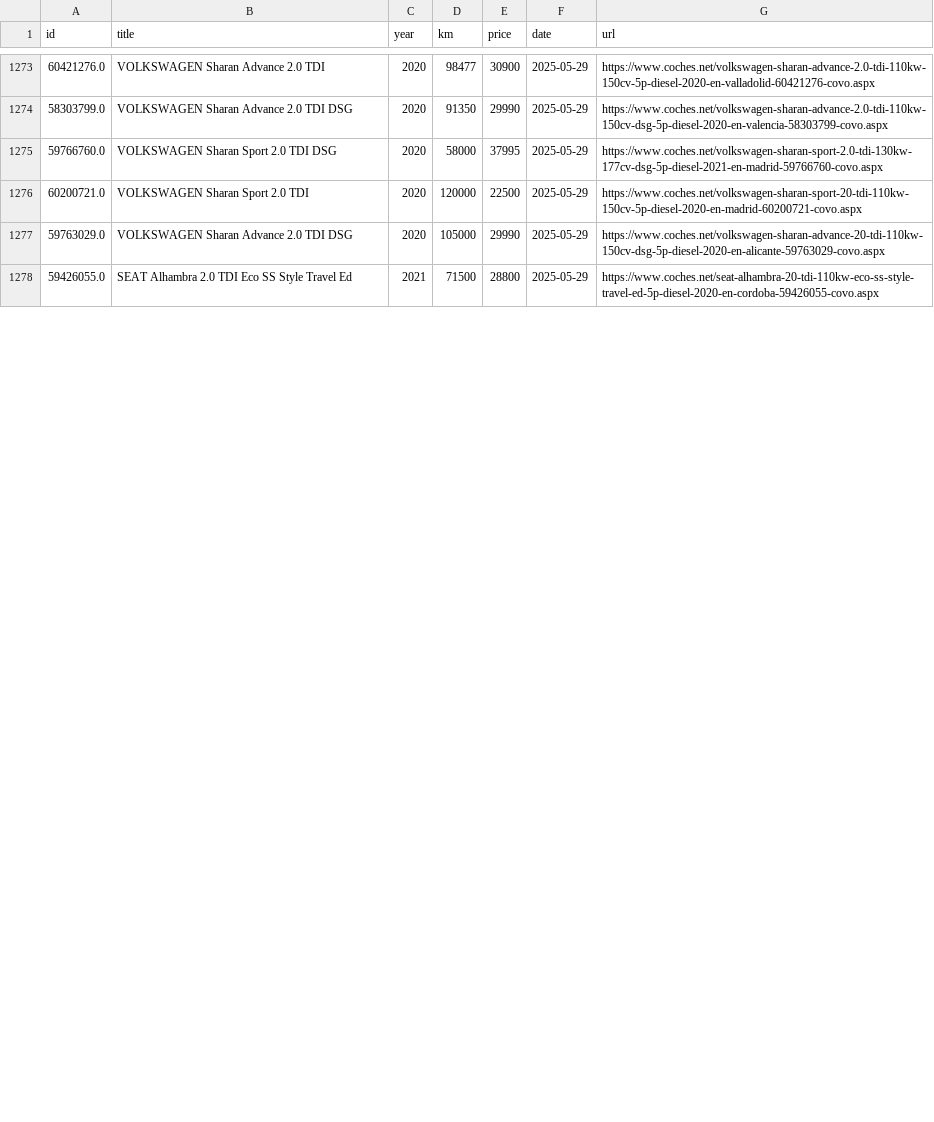
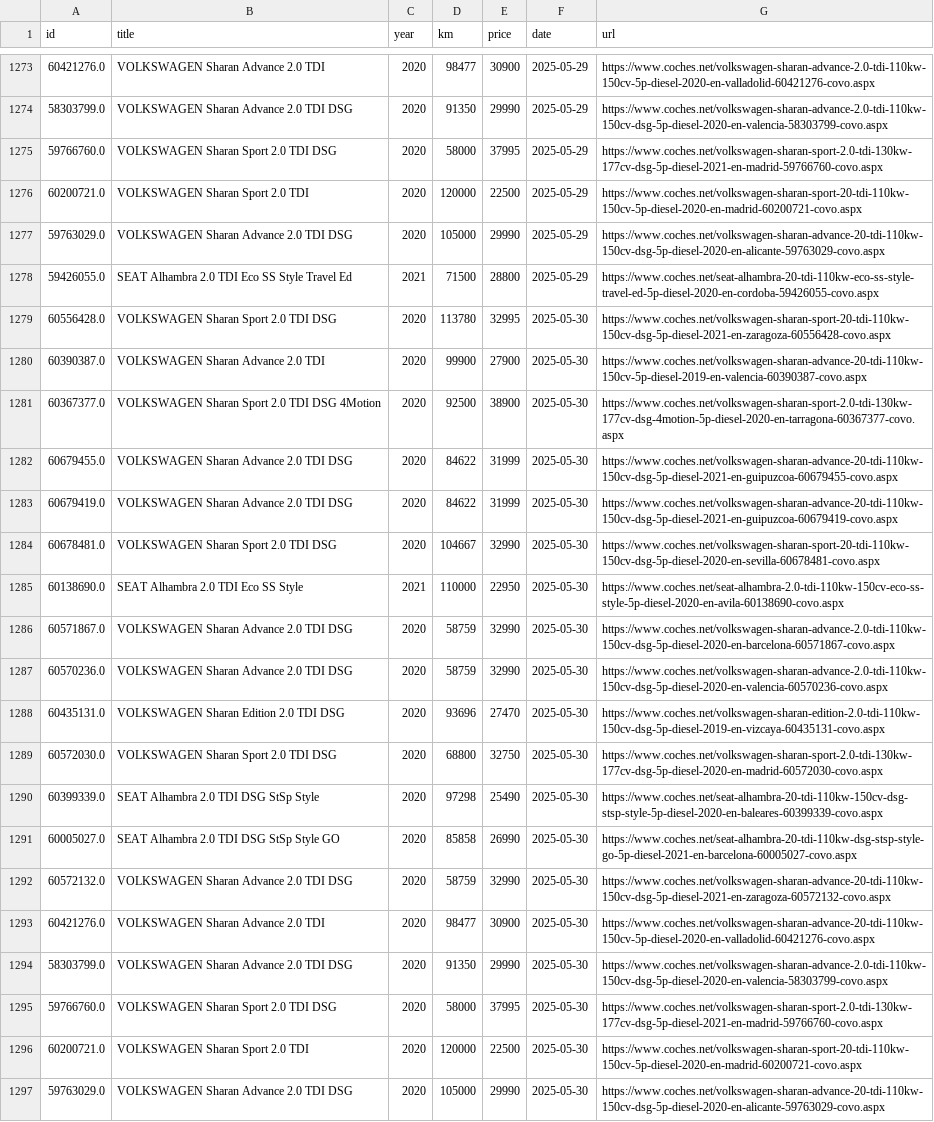
Before and after one commit to Quejicus/coches, a CSV file: data/alhambra_sharan_hist.csv, drawn as a sheet; only a part is shown, gaps mark what is left out; the diff covers the shown part only; the diff names each change by its address in the sheet, - before the commit and + after, or states it on an @@ line.

```diff
--- a/data/alhambra_sharan_hist.csv
+++ b/data/alhambra_sharan_hist.csv
+row 1279: 60556428.0 | VOLKSWAGEN Sharan Sport 2.0 TDI DSG | 2020 | 113780 | 32995 | 2025-05-30 | https://www.coches.net/volkswagen-sharan-sport-20-tdi-110kw-150cv-dsg-5p-diesel-2021-en-zaragoza-60556428-covo.aspx
+row 1280: 60390387.0 | VOLKSWAGEN Sharan Advance 2.0 TDI | 2020 | 99900 | 27900 | 2025-05-30 | https://www.coches.net/volkswagen-sharan-advance-20-tdi-110kw-150cv-5p-diesel-2019-en-valencia-60390387-covo.aspx
+row 1281: 60367377.0 | VOLKSWAGEN Sharan Sport 2.0 TDI DSG 4Motion | 2020 | 92500 | 38900 | 2025-05-30 | https://www.coches.net/volkswagen-sharan-sport-2.0-tdi-130kw-177cv-dsg-4motion-5p-diesel-2020-en-tarragona-60367377-covo.aspx
+row 1282: 60679455.0 | VOLKSWAGEN Sharan Advance 2.0 TDI DSG | 2020 | 84622 | 31999 | 2025-05-30 | https://www.coches.net/volkswagen-sharan-advance-20-tdi-110kw-150cv-dsg-5p-diesel-2021-en-guipuzcoa-60679455-covo.aspx
+row 1283: 60679419.0 | VOLKSWAGEN Sharan Advance 2.0 TDI DSG | 2020 | 84622 | 31999 | 2025-05-30 | https://www.coches.net/volkswagen-sharan-advance-20-tdi-110kw-150cv-dsg-5p-diesel-2021-en-guipuzcoa-60679419-covo.aspx
+row 1284: 60678481.0 | VOLKSWAGEN Sharan Sport 2.0 TDI DSG | 2020 | 104667 | 32990 | 2025-05-30 | https://www.coches.net/volkswagen-sharan-sport-20-tdi-110kw-150cv-dsg-5p-diesel-2020-en-sevilla-60678481-covo.aspx
+row 1285: 60138690.0 | SEAT Alhambra 2.0 TDI Eco SS Style | 2021 | 110000 | 22950 | 2025-05-30 | https://www.coches.net/seat-alhambra-2.0-tdi-110kw-150cv-eco-ss-style-5p-diesel-2020-en-avila-60138690-covo.aspx
+row 1286: 60571867.0 | VOLKSWAGEN Sharan Advance 2.0 TDI DSG | 2020 | 58759 | 32990 | 2025-05-30 | https://www.coches.net/volkswagen-sharan-advance-2.0-tdi-110kw-150cv-dsg-5p-diesel-2020-en-barcelona-60571867-covo.aspx
+row 1287: 60570236.0 | VOLKSWAGEN Sharan Advance 2.0 TDI DSG | 2020 | 58759 | 32990 | 2025-05-30 | https://www.coches.net/volkswagen-sharan-advance-2.0-tdi-110kw-150cv-dsg-5p-diesel-2020-en-valencia-60570236-covo.aspx
+row 1288: 60435131.0 | VOLKSWAGEN Sharan Edition 2.0 TDI DSG | 2020 | 93696 | 27470 | 2025-05-30 | https://www.coches.net/volkswagen-sharan-edition-2.0-tdi-110kw-150cv-dsg-5p-diesel-2019-en-vizcaya-60435131-covo.aspx
+row 1289: 60572030.0 | VOLKSWAGEN Sharan Sport 2.0 TDI DSG | 2020 | 68800 | 32750 | 2025-05-30 | https://www.coches.net/volkswagen-sharan-sport-2.0-tdi-130kw-177cv-dsg-5p-diesel-2020-en-madrid-60572030-covo.aspx
+row 1290: 60399339.0 | SEAT Alhambra 2.0 TDI DSG StSp Style | 2020 | 97298 | 25490 | 2025-05-30 | https://www.coches.net/seat-alhambra-20-tdi-110kw-150cv-dsg-stsp-style-5p-diesel-2020-en-baleares-60399339-covo.aspx
+row 1291: 60005027.0 | SEAT Alhambra 2.0 TDI DSG StSp Style GO | 2020 | 85858 | 26990 | 2025-05-30 | https://www.coches.net/seat-alhambra-20-tdi-110kw-dsg-stsp-style-go-5p-diesel-2021-en-barcelona-60005027-covo.aspx
+row 1292: 60572132.0 | VOLKSWAGEN Sharan Advance 2.0 TDI DSG | 2020 | 58759 | 32990 | 2025-05-30 | https://www.coches.net/volkswagen-sharan-advance-20-tdi-110kw-150cv-dsg-5p-diesel-2021-en-zaragoza-60572132-covo.aspx
+row 1293: 60421276.0 | VOLKSWAGEN Sharan Advance 2.0 TDI | 2020 | 98477 | 30900 | 2025-05-30 | https://www.coches.net/volkswagen-sharan-advance-20-tdi-110kw-150cv-5p-diesel-2020-en-valladolid-60421276-covo.aspx
+row 1294: 58303799.0 | VOLKSWAGEN Sharan Advance 2.0 TDI DSG | 2020 | 91350 | 29990 | 2025-05-30 | https://www.coches.net/volkswagen-sharan-advance-2.0-tdi-110kw-150cv-dsg-5p-diesel-2020-en-valencia-58303799-covo.aspx
+row 1295: 59766760.0 | VOLKSWAGEN Sharan Sport 2.0 TDI DSG | 2020 | 58000 | 37995 | 2025-05-30 | https://www.coches.net/volkswagen-sharan-sport-2.0-tdi-130kw-177cv-dsg-5p-diesel-2021-en-madrid-59766760-covo.aspx
+row 1296: 60200721.0 | VOLKSWAGEN Sharan Sport 2.0 TDI | 2020 | 120000 | 22500 | 2025-05-30 | https://www.coches.net/volkswagen-sharan-sport-20-tdi-110kw-150cv-5p-diesel-2020-en-madrid-60200721-covo.aspx
+row 1297: 59763029.0 | VOLKSWAGEN Sharan Advance 2.0 TDI DSG | 2020 | 105000 | 29990 | 2025-05-30 | https://www.coches.net/volkswagen-sharan-advance-20-tdi-110kw-150cv-dsg-5p-diesel-2020-en-alicante-59763029-covo.aspx
```
Also changed, not shown: 4 added rows, 2 removed rows and 18 edited cells elsewhere in this file.
